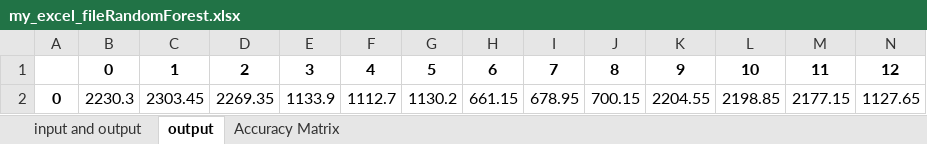
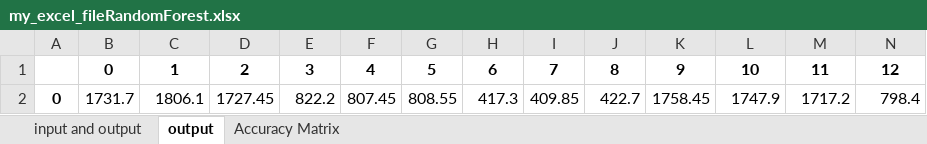
Before and after one commit to developerMathi/SVM_FYPFinal, an Excel workbook: venvs/my_excel_fileRandomForest.xlsx, sheet output, drawn as a sheet; only a part is shown; values as stored, in another font and other column widths than the file's, no borders; removed rows and columns are numbered as before the commit, all else as after; rows hold the shown columns only; the diff names each change by its address in the sheet, - before the commit and + after, or states it on an @@ line.

```diff
--- a/venvs/my_excel_fileRandomForest.xlsx (sheet output)
+++ b/venvs/my_excel_fileRandomForest.xlsx (sheet output)
-row 2: 0 | 2230.3 | 2303.45 | 2269.35 | 1133.9 | 1112.7 | 1130.2 | 661.15 | 678.95 | 700.15 | 2204.55 | 2198.85 | 2177.15 | 1127.65
+row 2: 0 | 1731.7 | 1806.1 | 1727.45 | 822.2 | 807.45 | 808.55 | 417.3 | 409.85 | 422.7 | 1758.45 | 1747.9 | 1717.2 | 798.4
```
Also changed, not shown: sheet input and output, sheet Accuracy Matrix, venvs/my_excel_file.xlsx, venvs/my_excel_fileXGBoost.xlsx, 3 other files.
